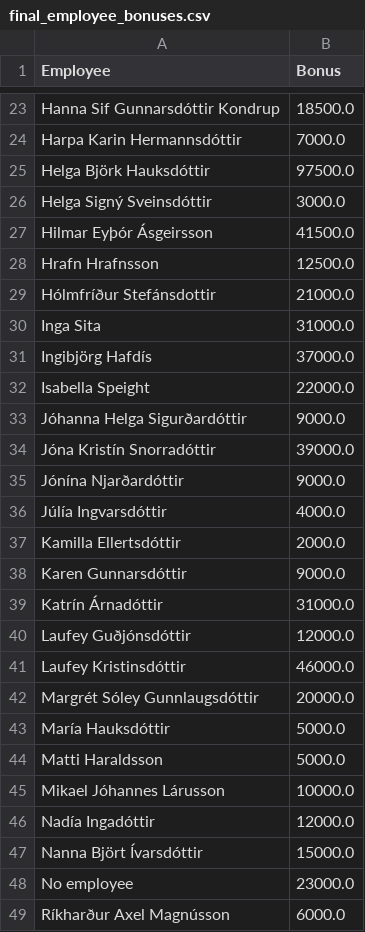
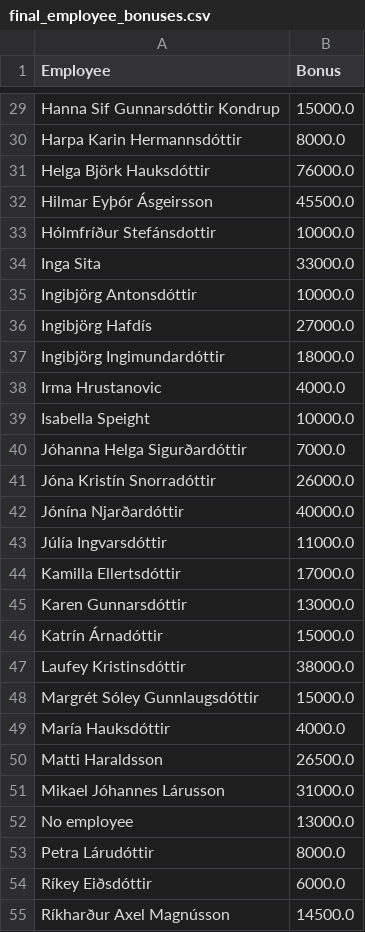
Before and after one commit to Kriswhyte092/Bestseller, a CSV file: innranet/innranetBestseller/final_employee_bonuses.csv, drawn as a sheet; only a part is shown, gaps mark what is left out; removed rows and columns are numbered as before the commit, all else as after; the diff covers the shown part only; the diff names each change by its address in the sheet, - before the commit and + after, or states it on an @@ line.

```diff
--- a/innranet/innranetBestseller/final_employee_bonuses.csv
+++ b/innranet/innranetBestseller/final_employee_bonuses.csv
-B29 (Bonus): 18500.0
+B29 (Bonus): 15000.0
-B30 (Bonus): 7000.0
+B30 (Bonus): 8000.0
-B31 (Bonus): 97500.0
+B31 (Bonus): 76000.0
-row 26: Helga Signý Sveinsdóttir | 3000.0
-B32 (Bonus): 41500.0
+B32 (Bonus): 45500.0
-row 28: Hrafn Hrafnsson | 12500.0
-B33 (Bonus): 21000.0
+B33 (Bonus): 10000.0
-B34 (Bonus): 31000.0
+B34 (Bonus): 33000.0
+row 35: Ingibjörg Antonsdóttir | 10000.0
-B36 (Bonus): 37000.0
+B36 (Bonus): 27000.0
+row 37: Ingibjörg Ingimundardóttir | 18000.0
+row 38: Irma Hrustanovic | 4000.0
-B39 (Bonus): 22000.0
+B39 (Bonus): 10000.0
-B40 (Bonus): 9000.0
+B40 (Bonus): 7000.0
-B41 (Bonus): 39000.0
+B41 (Bonus): 26000.0
-B42 (Bonus): 9000.0
+B42 (Bonus): 40000.0
-B43 (Bonus): 4000.0
+B43 (Bonus): 11000.0
-B44 (Bonus): 2000.0
+B44 (Bonus): 17000.0
-B45 (Bonus): 9000.0
+B45 (Bonus): 13000.0
-B46 (Bonus): 31000.0
+B46 (Bonus): 15000.0
-row 40: Laufey Guðjónsdóttir | 12000.0
-B47 (Bonus): 46000.0
+B47 (Bonus): 38000.0
-B48 (Bonus): 20000.0
+B48 (Bonus): 15000.0
-B49 (Bonus): 5000.0
+B49 (Bonus): 4000.0
-B50 (Bonus): 5000.0
+B50 (Bonus): 26500.0
-B51 (Bonus): 10000.0
+B51 (Bonus): 31000.0
-row 46: Nadía Ingadóttir | 12000.0
-row 47: Nanna Björt Ívarsdóttir | 15000.0
-B52 (Bonus): 23000.0
+B52 (Bonus): 13000.0
+row 53: Petra Lárudóttir | 8000.0
+row 54: Ríkey Eiðsdóttir | 6000.0
-B55 (Bonus): 6000.0
+B55 (Bonus): 14500.0
```
Also changed, not shown: 16 added rows, 4 removed rows and 32 edited cells elsewhere in this file, projects/bonus/shifts-export.csv, 55 other files.
